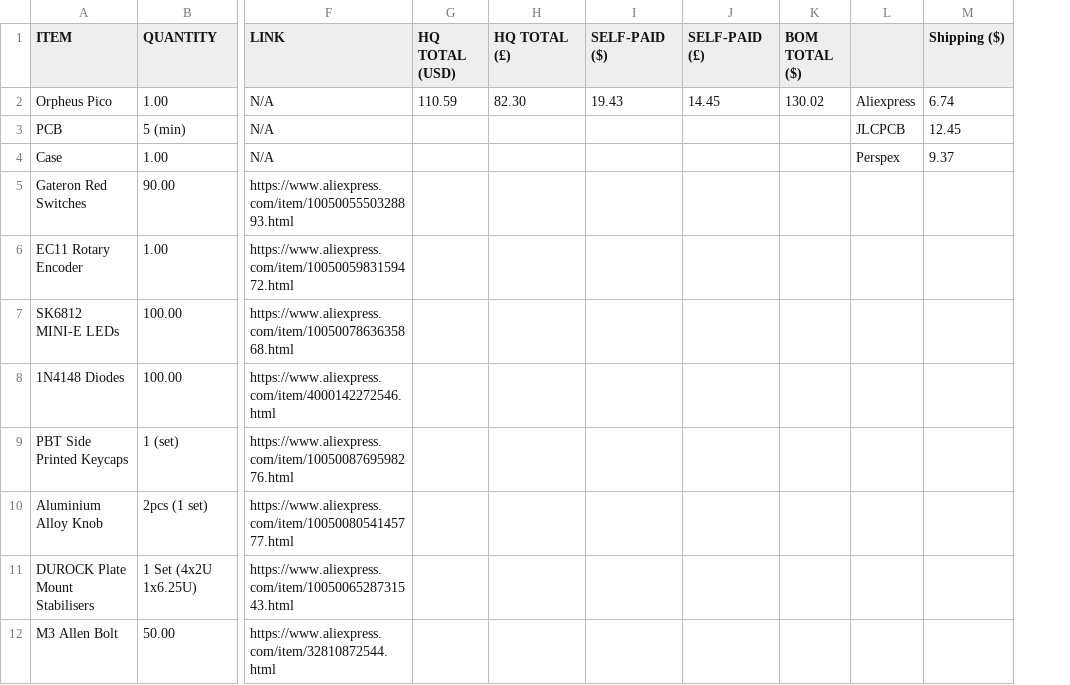
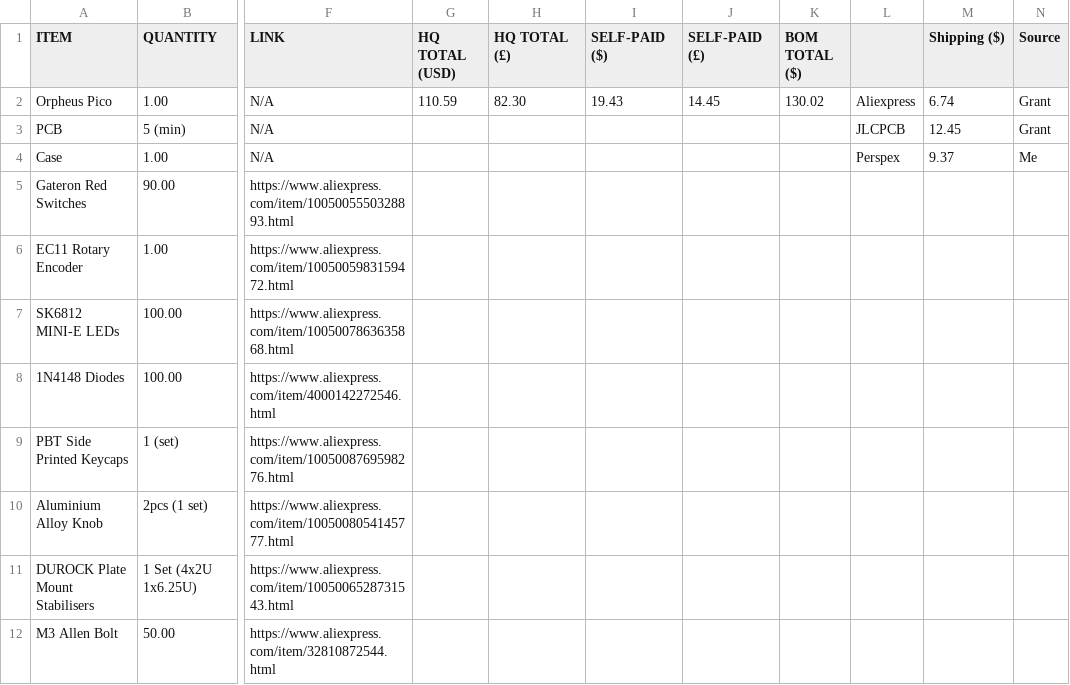
Before and after one commit to Jam12390/Jamboard, a CSV file: Jamboard BOM.csv, drawn as a sheet; only a part is shown, gaps mark what is left out; the diff names each change by its address in the sheet, - before the commit and + after, or states it on an @@ line.

Commit message:
Update Jamboard BOM.csv

```diff
--- a/Jamboard BOM.csv
+++ b/Jamboard BOM.csv
+column N (Source), rows 2-4: Grant | Grant | Me
```
